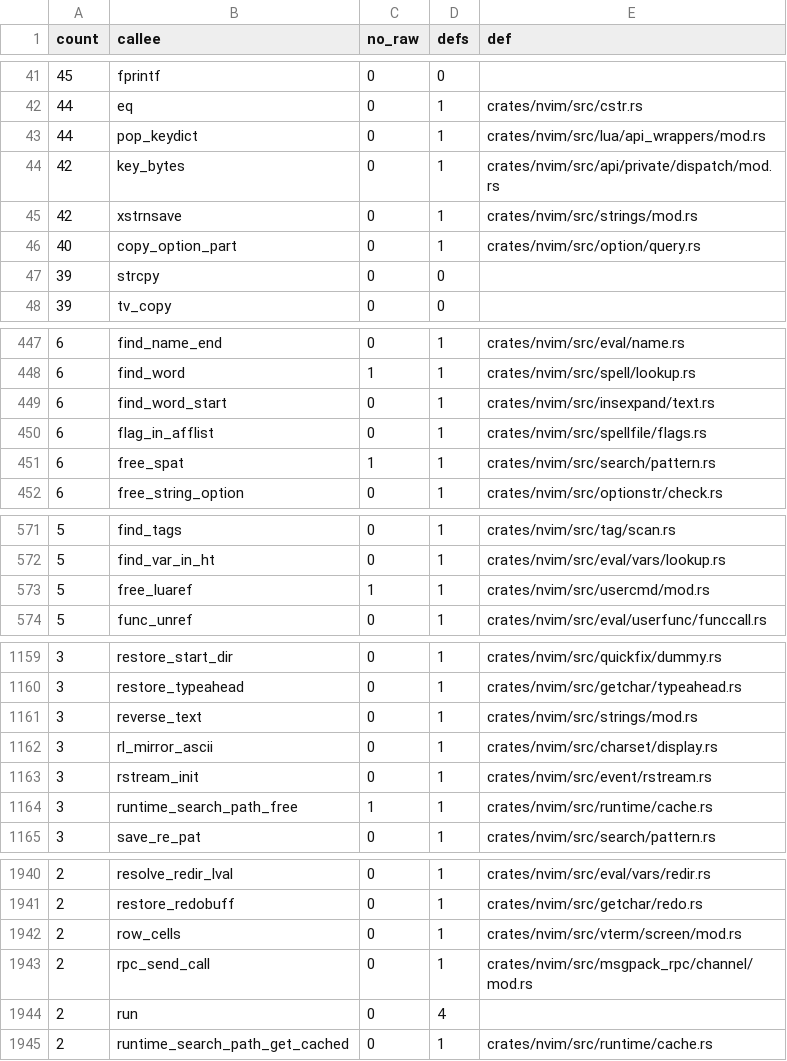
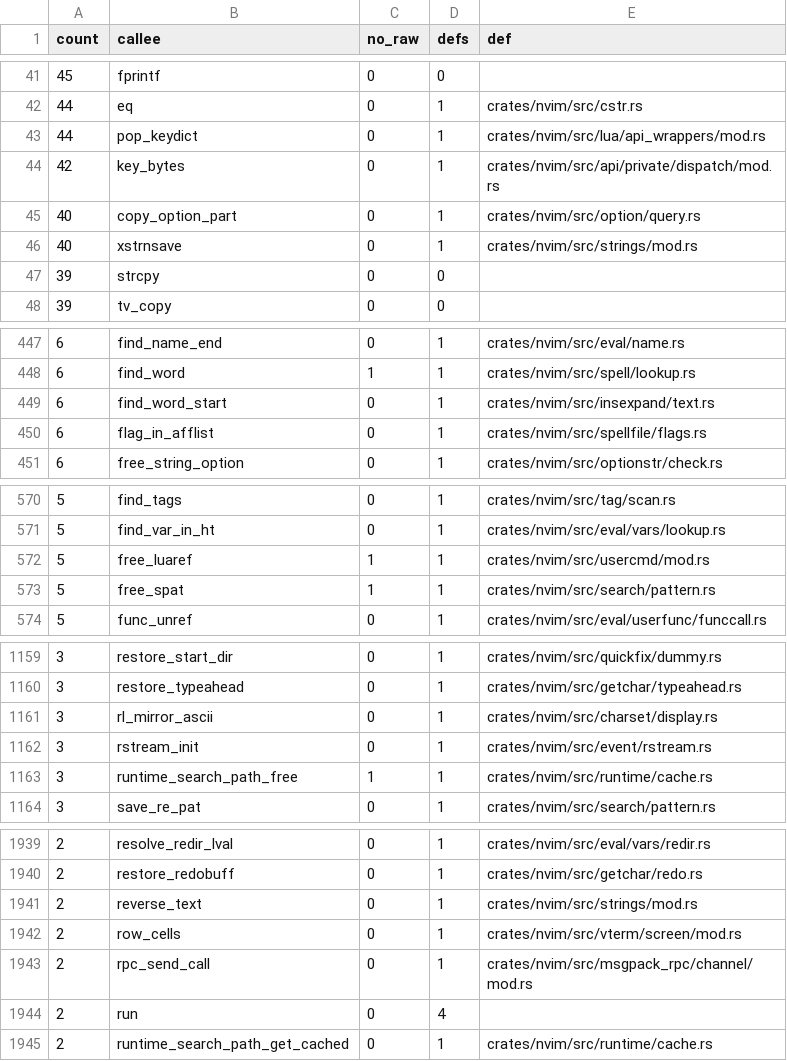
Before and after one commit to PsychoLlama/nvim.rs, a TSV file: metrics/wrapper-callees.tsv, drawn as a sheet; only a part is shown, gaps mark what is left out; removed rows and columns are numbered as before the commit, all else as after; the diff covers the shown part only; the diff names each change by its address in the sheet, - before the commit and + after, or states it on an @@ line.

Commit message:
Keep the search save state in one `SavedSearch` record
The eleven `saved_*` cells and `save_level` behind the
`save_search_patterns`/`save_last_search_pattern` pairs become one
`state_record!` (`SavedSearch`, module-private), and `compiled_pat` with
its length becomes an owned `Option<XString>`; the saved copy is one too,
so save/restore is a clone and a `take` rather than `xstrnsave`/`xfree`.

`get_search_pat()` answers an owned copy instead of a pointer valid until
the next compile; its three message sites print it with `msg_bytes`.
`'rightleftcmd'` reversal goes through a new safe `strings::reversed_text`
that `reverse_text` now wraps.

Fixes a latent double free: `set_last_search_pat` under
`save_search_patterns` released the saved slot with `free_spat`, which
also frees `additional_data` — but the saved copy aliases the live slot's
(`clone_spat` keeps it), which the same function had just freed. Upstream
frees only the saved `pat`; so does this now.

`cell_raw_ptr` 80 -> 78, `global_cells` 969 -> 956.

```diff
--- a/metrics/wrapper-callees.tsv
+++ b/metrics/wrapper-callees.tsv
-row 45: 42 | xstrnsave | 0 | 1 | crates/nvim/src/strings/mod.rs
+row 46: 40 | xstrnsave | 0 | 1 | crates/nvim/src/strings/mod.rs
-row 451: 6 | free_spat | 1 | 1 | crates/nvim/src/search/pattern.rs
+row 573: 5 | free_spat | 1 | 1 | crates/nvim/src/search/pattern.rs
-row 1161: 3 | reverse_text | 0 | 1 | crates/nvim/src/strings/mod.rs
+row 1941: 2 | reverse_text | 0 | 1 | crates/nvim/src/strings/mod.rs
```
Also changed, not shown: 3 edited cells elsewhere in this file, 9 other files.
